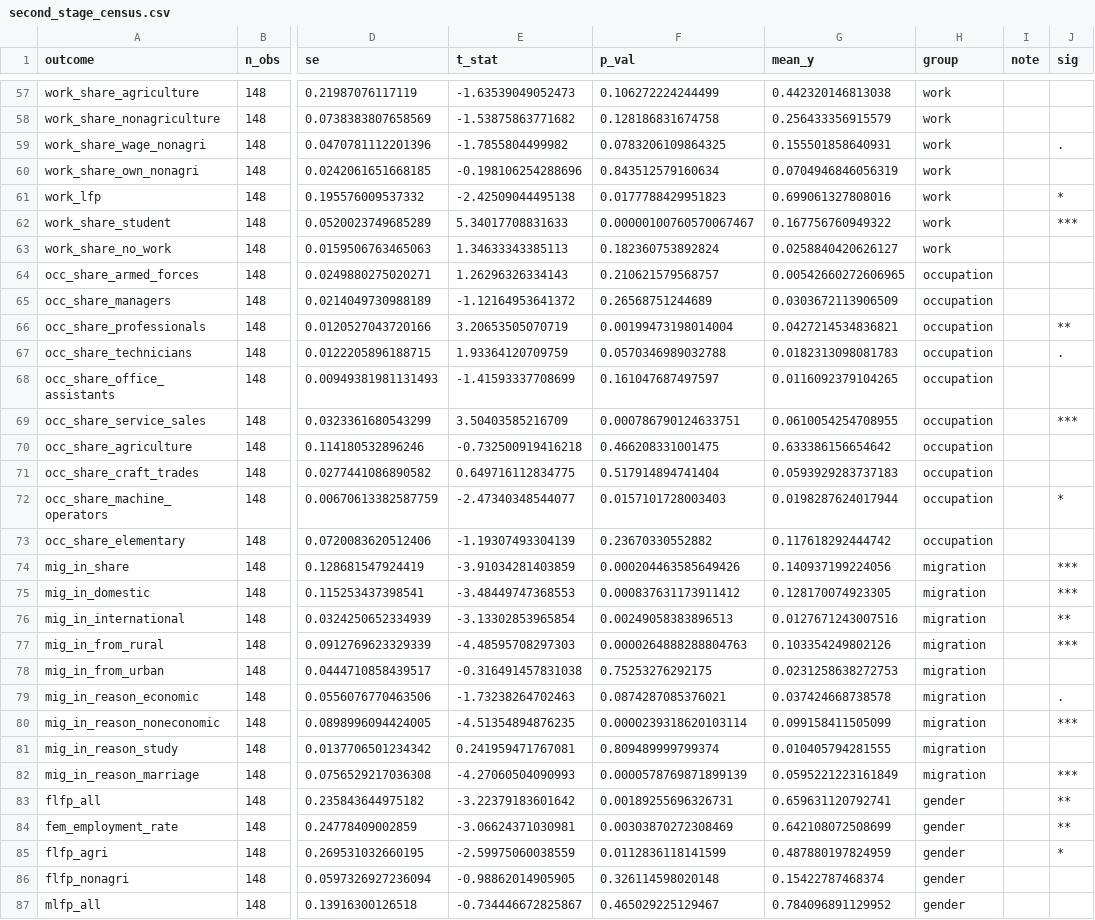
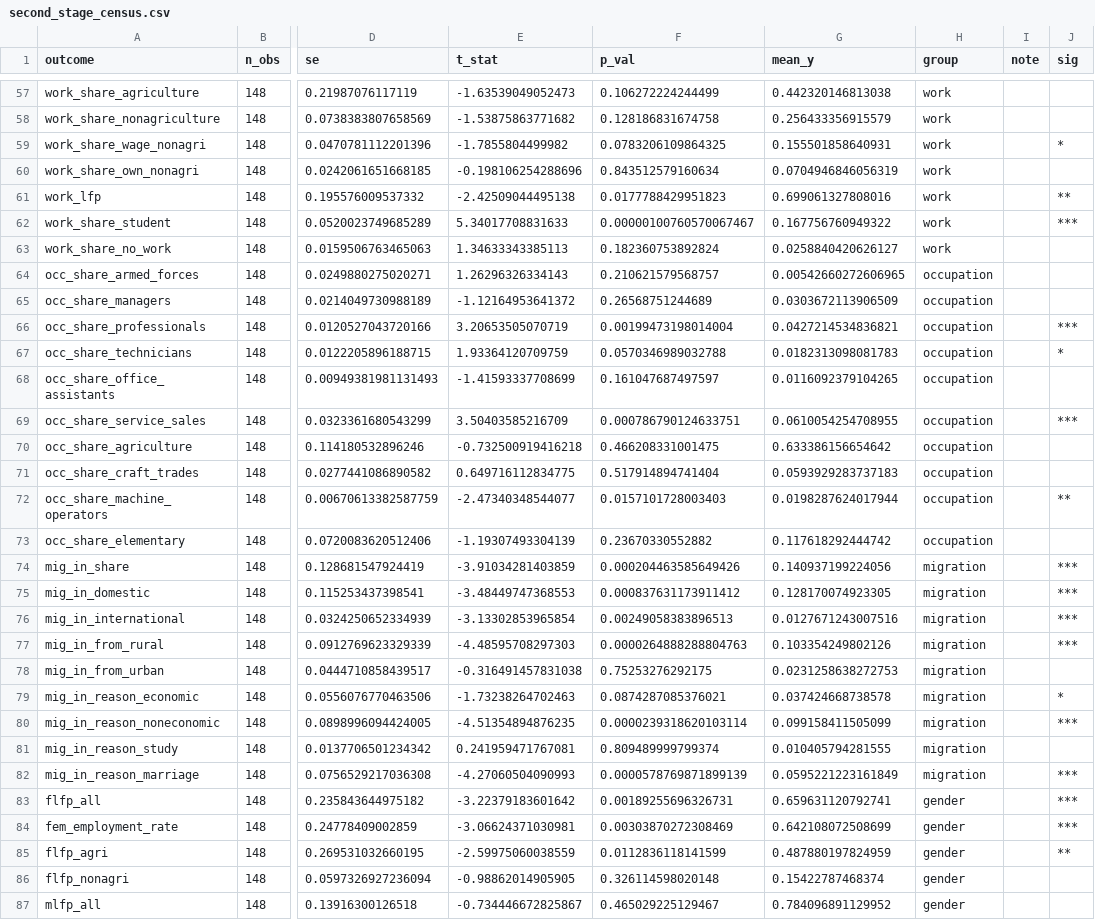
Before and after one commit to bishalkchalise/nepal-rural-mig-modern-analysis, a CSV file: district-analysis/output/tab/second_stage_census.csv, drawn as a sheet; only a part is shown, gaps mark what is left out; the diff covers the shown part only; the diff names each change by its address in the sheet, - before the commit and + after, or states it on an @@ line.

Commit message:
Rerun all SSIV outputs and downstream estimates after FX direction flip

```diff
--- a/district-analysis/output/tab/second_stage_census.csv
+++ b/district-analysis/output/tab/second_stage_census.csv
-J59 (sig): .
+J59 (sig): *
-J61 (sig): *
+J61 (sig): **
-J66 (sig): **
+J66 (sig): ***
-J67 (sig): .
+J67 (sig): *
-J72 (sig): *
+J72 (sig): **
-J76 (sig): **
+J76 (sig): ***
-J79 (sig): .
+J79 (sig): *
-J83:J84 (sig): **
+J83:J84 (sig): ***
-J85 (sig): *
+J85 (sig): **
```
Also changed, not shown: 18 edited cells elsewhere in this file, 12 other files.
